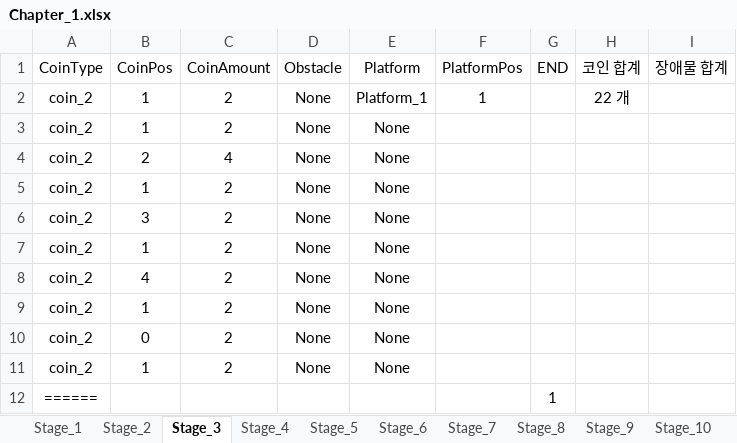
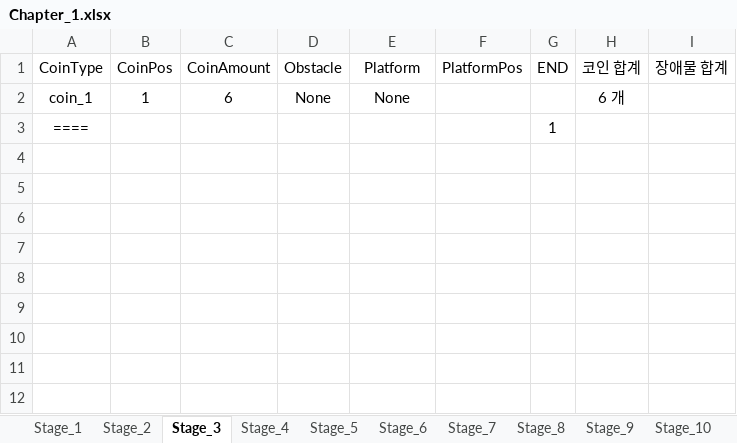
Before and after one commit to 576rick1412/Project_Run-Game-Production, an Excel workbook: Assets/Excel/Map/Chapter_1/Chapter_1.xlsx, sheet Stage_3, drawn as a sheet; values as stored, in another font and other column widths than the file's, no borders; removed rows and columns are numbered as before the commit, all else as after; the diff names each change by its address in the sheet, - before the commit and + after, or states it on an @@ line.

```diff
--- a/Assets/Excel/Map/Chapter_1/Chapter_1.xlsx (sheet Stage_3)
+++ b/Assets/Excel/Map/Chapter_1/Chapter_1.xlsx (sheet Stage_3)
-row 2: coin_2 | 1 | 2 | None | Platform_1 | 1 |  | 22 개
-A2 (CoinType): coin_2
+A2 (CoinType): coin_1
-C2 (CoinAmount): 2
+C2 (CoinAmount): 6
-H2 (코인 합계): (empty)
+H2 (코인 합계): 6 개
-row 4: coin_2 | 2 | 4 | None | None
-row 5: coin_2 | 1 | 2 | None | None
-row 6: coin_2 | 3 | 2 | None | None
-row 7: coin_2 | 1 | 2 | None | None
-row 8: coin_2 | 4 | 2 | None | None
-row 9: coin_2 | 1 | 2 | None | None
-row 10: coin_2 | 0 | 2 | None | None
-row 11: coin_2 | 1 | 2 | None | None
-A3 (CoinType): ======
+A3 (CoinType): ====
```
Also changed, not shown: sheet Stage_2, 5 other files.
